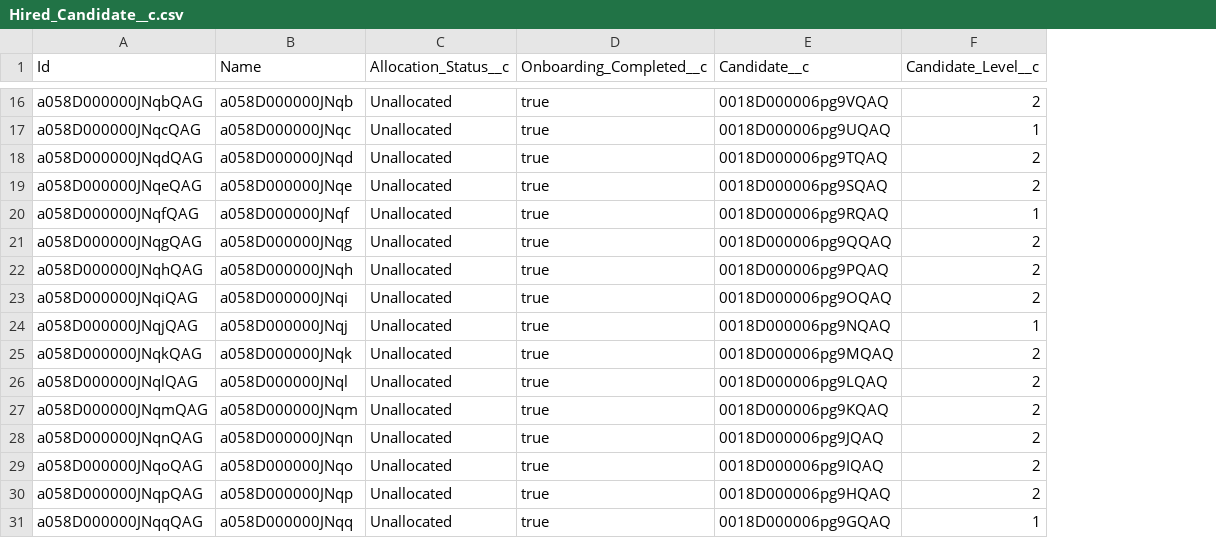
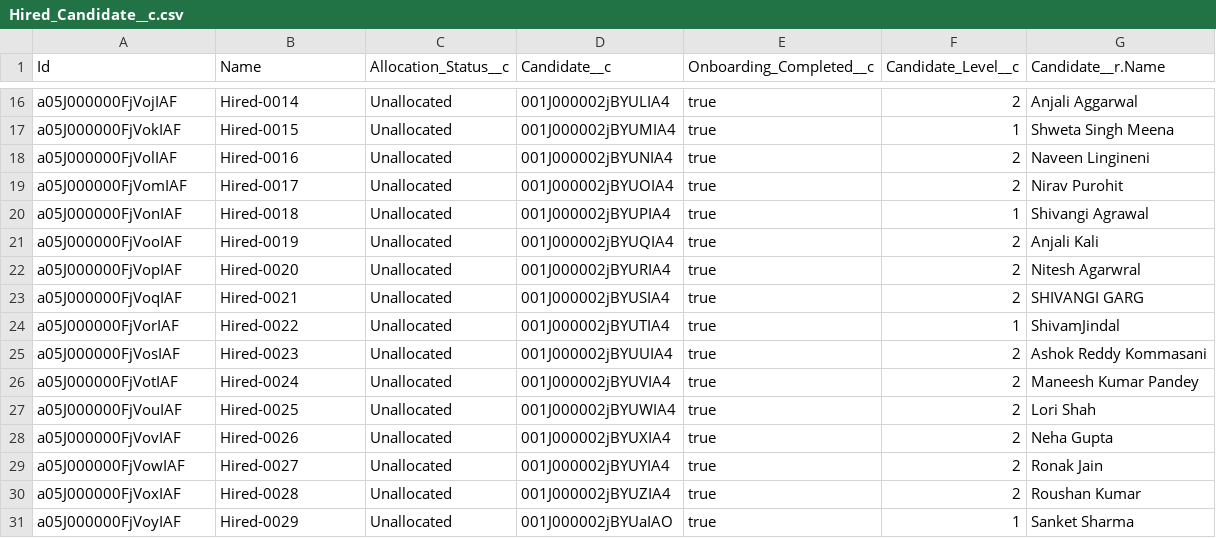
Before and after one commit to kpahlajani/SFInterviews, a CSV file: force-app/main/default/staticresources/DemoData/Hired_Candidate__c.csv, drawn as a sheet; only a part is shown, gaps mark what is left out; removed rows and columns are numbered as before the commit, all else as after; the diff covers the shown part only; the diff names each change by its address in the sheet, - before the commit and + after, or states it on an @@ line.

```diff
--- a/force-app/main/default/staticresources/DemoData/Hired_Candidate__c.csv
+++ b/force-app/main/default/staticresources/DemoData/Hired_Candidate__c.csv
+column D (Candidate__c), rows 16-31: 001J000002jBYULIA4 | 001J000002jBYUMIA4 | 001J000002jBYUNIA4 | 001J000002jBYUOIA4 | 001J000002jBYUPIA4 | 001J000002jBYUQIA4 | 001J000002jBYURIA4 | 001J000002jBYUSIA4 | 001J000002jBYUTIA4 | 001J000002jBYUUIA4 | 001J000002jBYUVIA4 | 001J000002jBYUWIA4 | 001J000002jBYUXIA4 | 001J000002jBYUYIA4 | 001J000002jBYUZIA4 | 001J000002jBYUaIAO
-column E (Candidate__c), rows 16-31: 0018D000006pg9VQAQ | 0018D000006pg9UQAQ | 0018D000006pg9TQAQ | 0018D000006pg9SQAQ | 0018D000006pg9RQAQ | 0018D000006pg9QQAQ | 0018D000006pg9PQAQ | 0018D000006pg9OQAQ | 0018D000006pg9NQAQ | 0018D000006pg9MQAQ | 0018D000006pg9LQAQ | 0018D000006pg9KQAQ | 0018D000006pg9JQAQ | 0018D000006pg9IQAQ | 0018D000006pg9HQAQ | 0018D000006pg9GQAQ
+column G (Candidate__r.Name), rows 16-31: Anjali Aggarwal | Shweta Singh Meena | Naveen Lingineni | Nirav Purohit | Shivangi Agrawal | Anjali Kali | Nitesh Agarwral | SHIVANGI GARG | ShivamJindal | Ashok Reddy Kommasani | Maneesh Kumar Pandey | Lori Shah | Neha Gupta | Ronak Jain | Roushan Kumar | Sanket Sharma
-A16 (Id): a058D000000JNqbQAG
+A16 (Id): a05J000000FjVojIAF
-B16 (Name): a058D000000JNqb
+B16 (Name): Hired-0014
-A17 (Id): a058D000000JNqcQAG
+A17 (Id): a05J000000FjVokIAF
-B17 (Name): a058D000000JNqc
+B17 (Name): Hired-0015
-A18 (Id): a058D000000JNqdQAG
+A18 (Id): a05J000000FjVolIAF
-B18 (Name): a058D000000JNqd
+B18 (Name): Hired-0016
-A19 (Id): a058D000000JNqeQAG
+A19 (Id): a05J000000FjVomIAF
-B19 (Name): a058D000000JNqe
+B19 (Name): Hired-0017
-A20 (Id): a058D000000JNqfQAG
+A20 (Id): a05J000000FjVonIAF
-B20 (Name): a058D000000JNqf
+B20 (Name): Hired-0018
-A21 (Id): a058D000000JNqgQAG
+A21 (Id): a05J000000FjVooIAF
-B21 (Name): a058D000000JNqg
+B21 (Name): Hired-0019
-A22 (Id): a058D000000JNqhQAG
+A22 (Id): a05J000000FjVopIAF
-B22 (Name): a058D000000JNqh
+B22 (Name): Hired-0020
-A23 (Id): a058D000000JNqiQAG
+A23 (Id): a05J000000FjVoqIAF
-B23 (Name): a058D000000JNqi
+B23 (Name): Hired-0021
-A24 (Id): a058D000000JNqjQAG
+A24 (Id): a05J000000FjVorIAF
-B24 (Name): a058D000000JNqj
+B24 (Name): Hired-0022
-A25 (Id): a058D000000JNqkQAG
+A25 (Id): a05J000000FjVosIAF
-B25 (Name): a058D000000JNqk
+B25 (Name): Hired-0023
-A26 (Id): a058D000000JNqlQAG
+A26 (Id): a05J000000FjVotIAF
-B26 (Name): a058D000000JNql
+B26 (Name): Hired-0024
-A27 (Id): a058D000000JNqmQAG
+A27 (Id): a05J000000FjVouIAF
-B27 (Name): a058D000000JNqm
+B27 (Name): Hired-0025
-A28 (Id): a058D000000JNqnQAG
+A28 (Id): a05J000000FjVovIAF
-B28 (Name): a058D000000JNqn
+B28 (Name): Hired-0026
-A29 (Id): a058D000000JNqoQAG
+A29 (Id): a05J000000FjVowIAF
-B29 (Name): a058D000000JNqo
+B29 (Name): Hired-0027
-A30 (Id): a058D000000JNqpQAG
+A30 (Id): a05J000000FjVoxIAF
-B30 (Name): a058D000000JNqp
+B30 (Name): Hired-0028
-A31 (Id): a058D000000JNqqQAG
+A31 (Id): a05J000000FjVoyIAF
-B31 (Name): a058D000000JNqq
+B31 (Name): Hired-0029
```
Also changed, not shown: 42 edited cells elsewhere in this file, force-app/main/default/staticresources/DemoData/Account.csv, force-app/main/default/staticresources/DemoData/FeedbackItem__c.csv, 16 other files.
